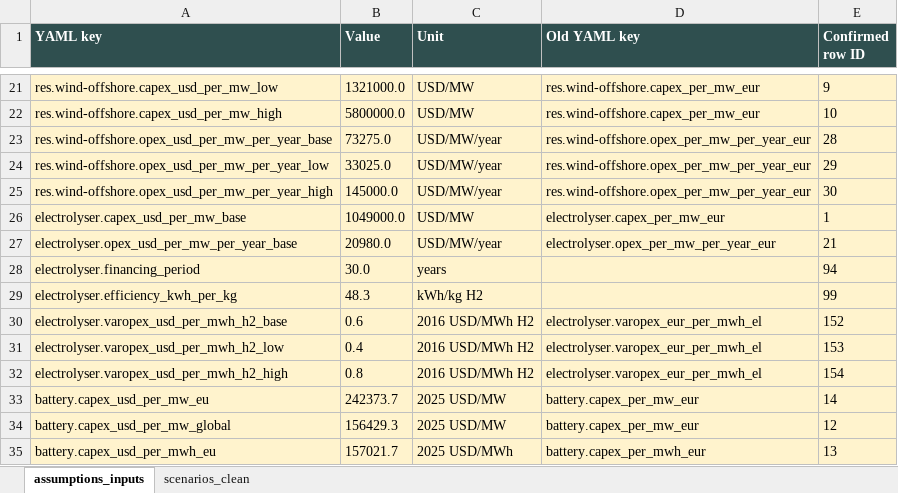
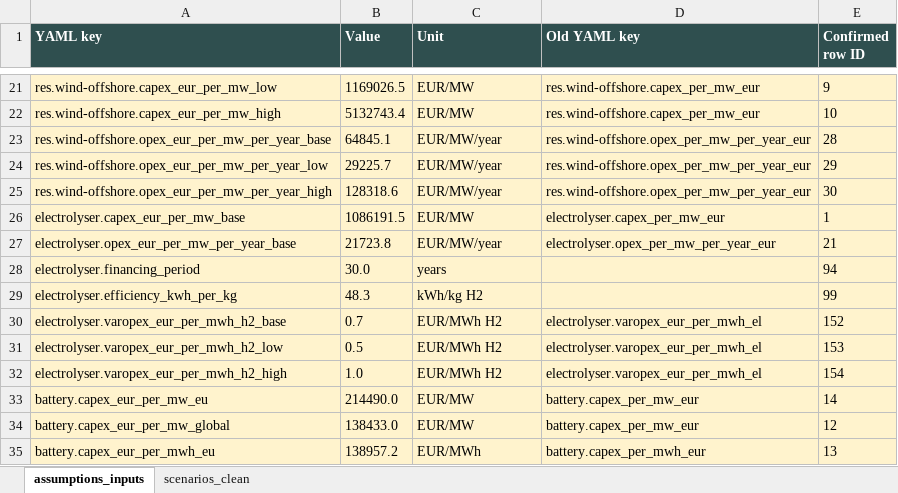
Before and after one commit to Paul-Particle/lcox-steel, an Excel workbook: data/assumptions/Assumptions_yaml_inputs.xlsx, sheet assumptions_inputs, drawn as a sheet; only a part is shown, gaps mark what is left out; values as stored, in another font and other column widths than the file's, no borders; the diff covers the shown part only; the diff names each change by its address in the sheet, - before the commit and + after, or states it on an @@ line.

```diff
--- a/data/assumptions/Assumptions_yaml_inputs.xlsx (sheet assumptions_inputs)
+++ b/data/assumptions/Assumptions_yaml_inputs.xlsx (sheet assumptions_inputs)
-A21 (YAML key): res.wind-offshore.capex_usd_per_mw_low
+A21 (YAML key): res.wind-offshore.capex_eur_per_mw_low
-B21 (Value): 1321000.0
+B21 (Value): 1169026.5
-C21:C22 (Unit): USD/MW
+C21:C22 (Unit): EUR/MW
-A22 (YAML key): res.wind-offshore.capex_usd_per_mw_high
+A22 (YAML key): res.wind-offshore.capex_eur_per_mw_high
-B22 (Value): 5800000.0
+B22 (Value): 5132743.4
-A23 (YAML key): res.wind-offshore.opex_usd_per_mw_per_year_base
+A23 (YAML key): res.wind-offshore.opex_eur_per_mw_per_year_base
-B23 (Value): 73275.0
+B23 (Value): 64845.1
-C23:C25 (Unit): USD/MW/year
+C23:C25 (Unit): EUR/MW/year
-A24 (YAML key): res.wind-offshore.opex_usd_per_mw_per_year_low
+A24 (YAML key): res.wind-offshore.opex_eur_per_mw_per_year_low
-B24 (Value): 33025.0
+B24 (Value): 29225.7
-A25 (YAML key): res.wind-offshore.opex_usd_per_mw_per_year_high
+A25 (YAML key): res.wind-offshore.opex_eur_per_mw_per_year_high
-B25 (Value): 145000.0
+B25 (Value): 128318.6
-A26 (YAML key): electrolyser.capex_usd_per_mw_base
+A26 (YAML key): electrolyser.capex_eur_per_mw_base
-B26 (Value): 1049000.0
+B26 (Value): 1086191.5
-C26 (Unit): USD/MW
+C26 (Unit): EUR/MW
-A27 (YAML key): electrolyser.opex_usd_per_mw_per_year_base
+A27 (YAML key): electrolyser.opex_eur_per_mw_per_year_base
-B27 (Value): 20980.0
+B27 (Value): 21723.8
-C27 (Unit): USD/MW/year
+C27 (Unit): EUR/MW/year
-A30 (YAML key): electrolyser.varopex_usd_per_mwh_h2_base
+A30 (YAML key): electrolyser.varopex_eur_per_mwh_h2_base
-B30 (Value): 0.6
+B30 (Value): 0.7
-C30:C32 (Unit): 2016 USD/MWh H2
+C30:C32 (Unit): EUR/MWh H2
-A31 (YAML key): electrolyser.varopex_usd_per_mwh_h2_low
+A31 (YAML key): electrolyser.varopex_eur_per_mwh_h2_low
-B31 (Value): 0.4
+B31 (Value): 0.5
-A32 (YAML key): electrolyser.varopex_usd_per_mwh_h2_high
+A32 (YAML key): electrolyser.varopex_eur_per_mwh_h2_high
-B32 (Value): 0.8
+B32 (Value): 1.0
-A33 (YAML key): battery.capex_usd_per_mw_eu
+A33 (YAML key): battery.capex_eur_per_mw_eu
-B33 (Value): 242373.7
+B33 (Value): 214490.0
-C33:C34 (Unit): 2025 USD/MW
+C33:C34 (Unit): EUR/MW
-A34 (YAML key): battery.capex_usd_per_mw_global
+A34 (YAML key): battery.capex_eur_per_mw_global
-B34 (Value): 156429.3
+B34 (Value): 138433.0
-A35 (YAML key): battery.capex_usd_per_mwh_eu
+A35 (YAML key): battery.capex_eur_per_mwh_eu
-B35 (Value): 157021.7
+B35 (Value): 138957.2
-C35 (Unit): 2025 USD/MWh
+C35 (Unit): EUR/MWh
```
Also changed, not shown: 2 added rows, 2 removed rows and 96 edited cells elsewhere in this sheet, 2 other files.
